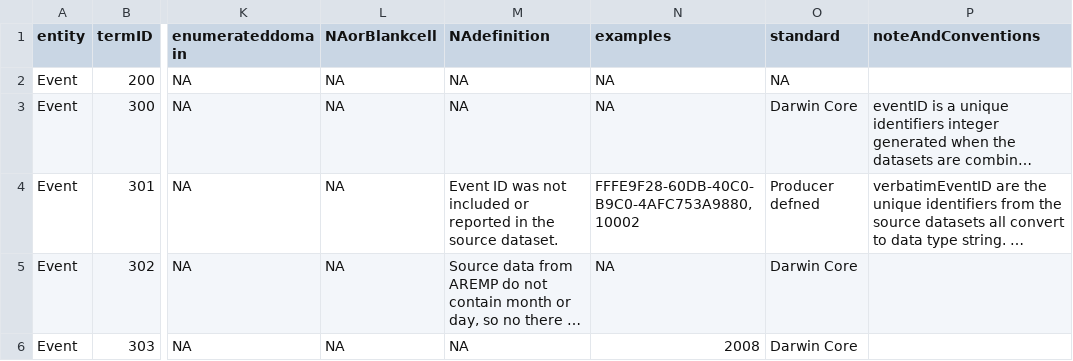
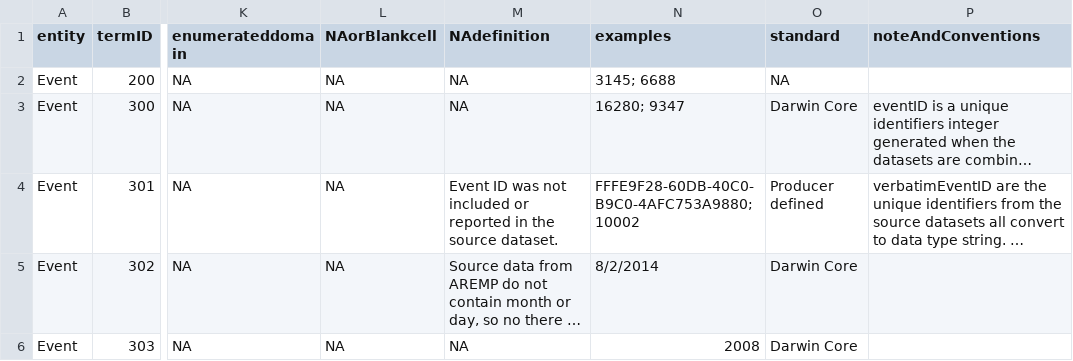
Before and after one commit to rascully/Stream-Monitoring-Data-Exchange-Specifications, a CSV file: Data Exchange Standard Tables/EventDES.csv, drawn as a sheet; only a part is shown, gaps mark what is left out; long unchanged cells end in …; the diff covers the shown part only; the diff names each change by its address in the sheet, - before the commit and + after, or states it on an @@ line.

```diff
--- a/Data Exchange Standard Tables/EventDES.csv
+++ b/Data Exchange Standard Tables/EventDES.csv
-N2 (examples): NA
+N2 (examples): 3145; 6688
-N3 (examples): NA
+N3 (examples): 16280; 9347
-N4 (examples): FFFE9F28-60DB-40C0-B9C0-4AFC753A9880, 10002
+N4 (examples): FFFE9F28-60DB-40C0-B9C0-4AFC753A9880; 10002
-O4 (standard): Producer defned
+O4 (standard): Producer defined
-N5 (examples): NA
+N5 (examples): 8/2/2014
```
Also changed, not shown: 7 edited cells elsewhere in this file, Data Exchange Standard Tables/LocationDES.csv, Data Exchange Standard Tables/controlledVocabularyDataMappingTableForManuscript.csv, 7 other files.
